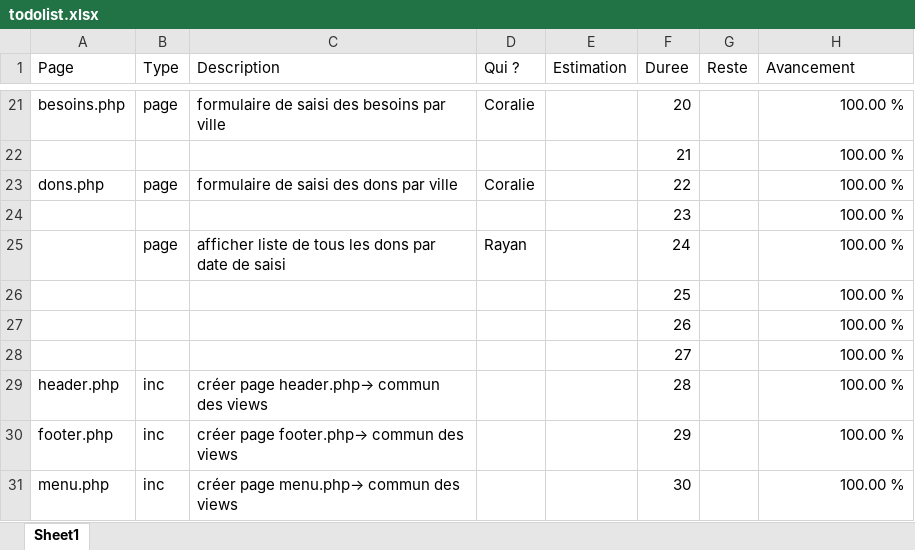
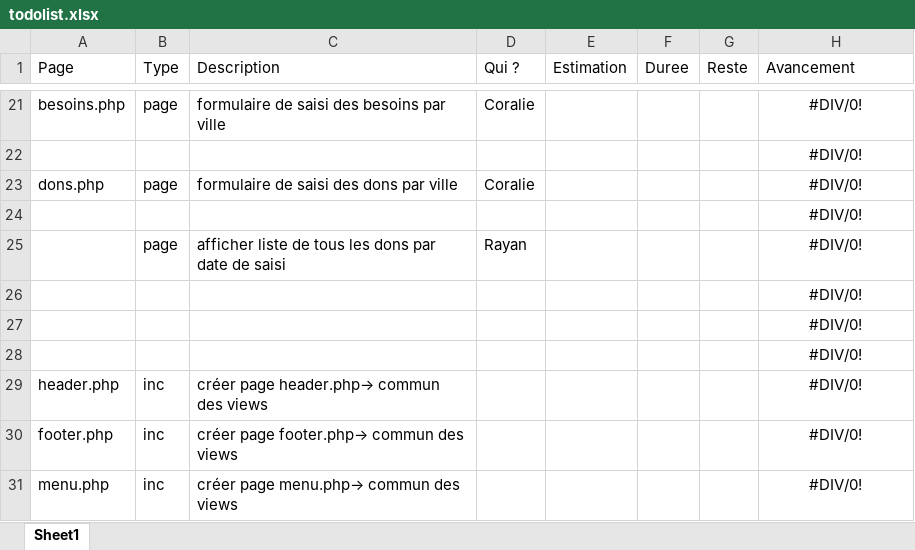
Before and after one commit to funaki302/EXAMEN_FINAL_S3_TRIO, an Excel workbook: todolist.xlsx, sheet Sheet1, drawn as a sheet; only a part is shown, gaps mark what is left out; values as stored, in another font and other column widths than the file's, no borders; removed rows and columns are numbered as before the commit, all else as after; the diff covers the shown part only; the diff names each change by its address in the sheet, - before the commit and + after, or states it on an @@ line.

```diff
--- a/todolist.xlsx (sheet Sheet1)
+++ b/todolist.xlsx (sheet Sheet1)
-F21 (Duree): 20
+F21 (Duree): (empty)
-H21 (Avancement): 100.00 %
+H21 (Avancement): #DIV/0!
-H21 alignment: right
+H21 alignment: center
-row 22:  |  |  |  |  | 21 |  | 100.00 %
+row 22:  |  |  |  |  |  |  | #DIV/0!
-F23 (Duree): 22
+F23 (Duree): (empty)
-H23 (Avancement): 100.00 %
+H23 (Avancement): #DIV/0!
-H23 alignment: right
+H23 alignment: center
-row 24:  |  |  |  |  | 23 |  | 100.00 %
+row 24:  |  |  |  |  |  |  | #DIV/0!
-F25 (Duree): 24
+F25 (Duree): (empty)
-H25 (Avancement): 100.00 %
+H25 (Avancement): #DIV/0!
-H25 alignment: right
+H25 alignment: center
-row 26:  |  |  |  |  | 25 |  | 100.00 %
-row 27:  |  |  |  |  | 26 |  | 100.00 %
-row 28:  |  |  |  |  | 27 |  | 100.00 %
+row 26:  |  |  |  |  |  |  | #DIV/0!
+row 27:  |  |  |  |  |  |  | #DIV/0!
+row 28:  |  |  |  |  |  |  | #DIV/0!
-F29 (Duree): 28
+F29 (Duree): (empty)
-H29:H31 (Avancement): 100.00 %
+H29:H31 (Avancement): #DIV/0!
-H29:H31 alignment: right
+H29:H31 alignment: center
-F30 (Duree): 29
+F30 (Duree): (empty)
-F31 (Duree): 30
+F31 (Duree): (empty)
```
Also changed, not shown: 7 added rows, 7 removed rows, 21 edited cells and cell formats elsewhere in this sheet, 1 other file.
